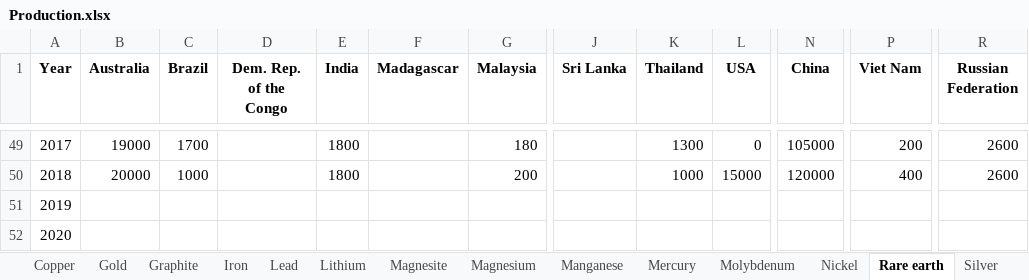
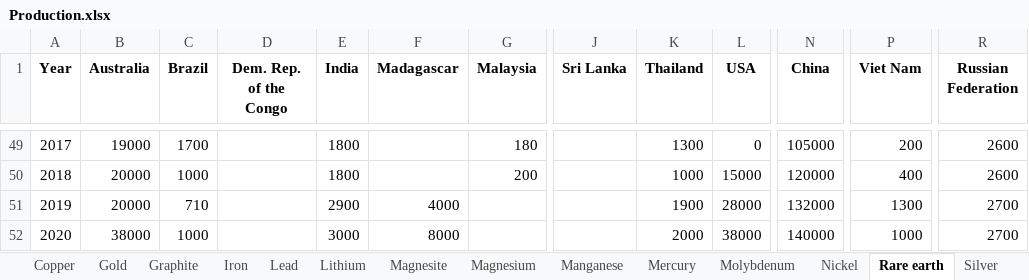
Before and after one commit to akoyamp/geopolrisk-py, an Excel workbook: geopolrisk-py/lib/Production.xlsx, sheet Rare earth, drawn as a sheet; only a part is shown, gaps mark what is left out; values as stored, in another font and other column widths than the file's, no borders; the diff names each change by its address in the sheet, - before the commit and + after, or states it on an @@ line.

```diff
--- a/geopolrisk-py/lib/Production.xlsx (sheet Rare earth)
+++ b/geopolrisk-py/lib/Production.xlsx (sheet Rare earth)
-B51 (Australia): (empty)
+B51 (Australia): 20000
-C51 (Brazil): (empty)
+C51 (Brazil): 710
-E51 (India): (empty)
+E51 (India): 2900
-F51 (Madagascar): (empty)
+F51 (Madagascar): 4000
-K51 (Thailand): (empty)
+K51 (Thailand): 1900
-L51 (USA): (empty)
+L51 (USA): 28000
-N51 (China): (empty)
+N51 (China): 132000
-P51 (Viet Nam): (empty)
+P51 (Viet Nam): 1300
-R51:R52 (Russian Federation): (empty)
+R51:R52 (Russian Federation): 2700
-B52 (Australia): (empty)
+B52 (Australia): 38000
-C52 (Brazil): (empty)
+C52 (Brazil): 1000
-E52 (India): (empty)
+E52 (India): 3000
-F52 (Madagascar): (empty)
+F52 (Madagascar): 8000
-K52 (Thailand): (empty)
+K52 (Thailand): 2000
-L52 (USA): (empty)
+L52 (USA): 38000
-N52 (China): (empty)
+N52 (China): 140000
-P52 (Viet Nam): (empty)
+P52 (Viet Nam): 1000
```
Also changed, not shown: sheet Lithium, 4 other files.
